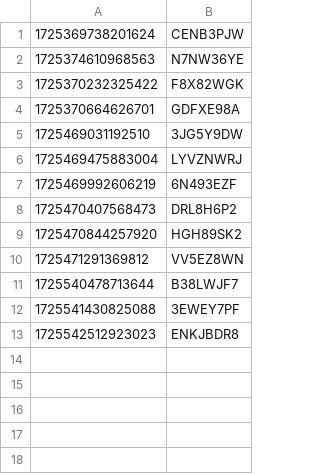
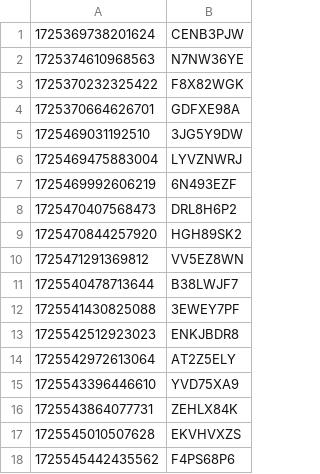
Before and after one commit to hmcts/prl-performance, a CSV file: FL401caseNumberAndCodeApplicant.csv, drawn as a sheet.

```diff
--- a/FL401caseNumberAndCodeApplicant.csv
+++ b/FL401caseNumberAndCodeApplicant.csv
@@ -13 +13,6 @@
 1725542512923023,ENKJBDR8
+1725542972613064,AT2Z5ELY
+1725543396446610,YVD75XA9
+1725543864077731,ZEHLX84K
+1725545010507628,EKVHVXZS
+1725545442435562,F4PS68P6
```
Also changed, not shown: FL401caseNumberAndCodeRespondent.csv, 5 other files.
